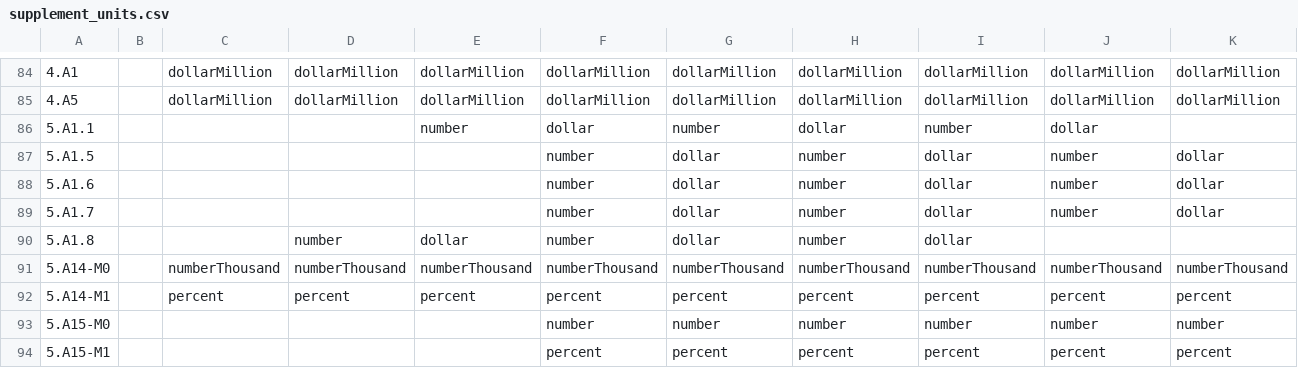
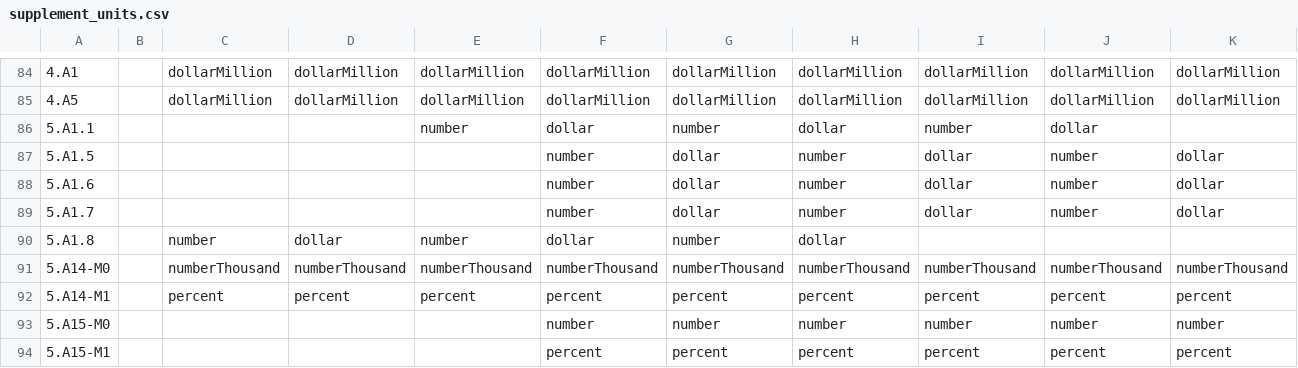
Before and after one commit to UrbanInstitute/social-security-data-tool, a CSV file: scraper/supplement_units.csv, drawn as a sheet; only a part is shown, gaps mark what is left out; the diff names each change by its address in the sheet, - before the commit and + after, or states it on an @@ line.

Commit message:
update units csv

```diff
--- a/scraper/supplement_units.csv
+++ b/scraper/supplement_units.csv
-C90: (empty)
+C90: number
-D90: number
+D90: dollar
-E90: dollar
+E90: number
-F90: number
+F90: dollar
-G90: dollar
+G90: number
-H90: number
+H90: dollar
-I90: dollar
+I90: (empty)
```
Also changed, not shown: 2 other files.
